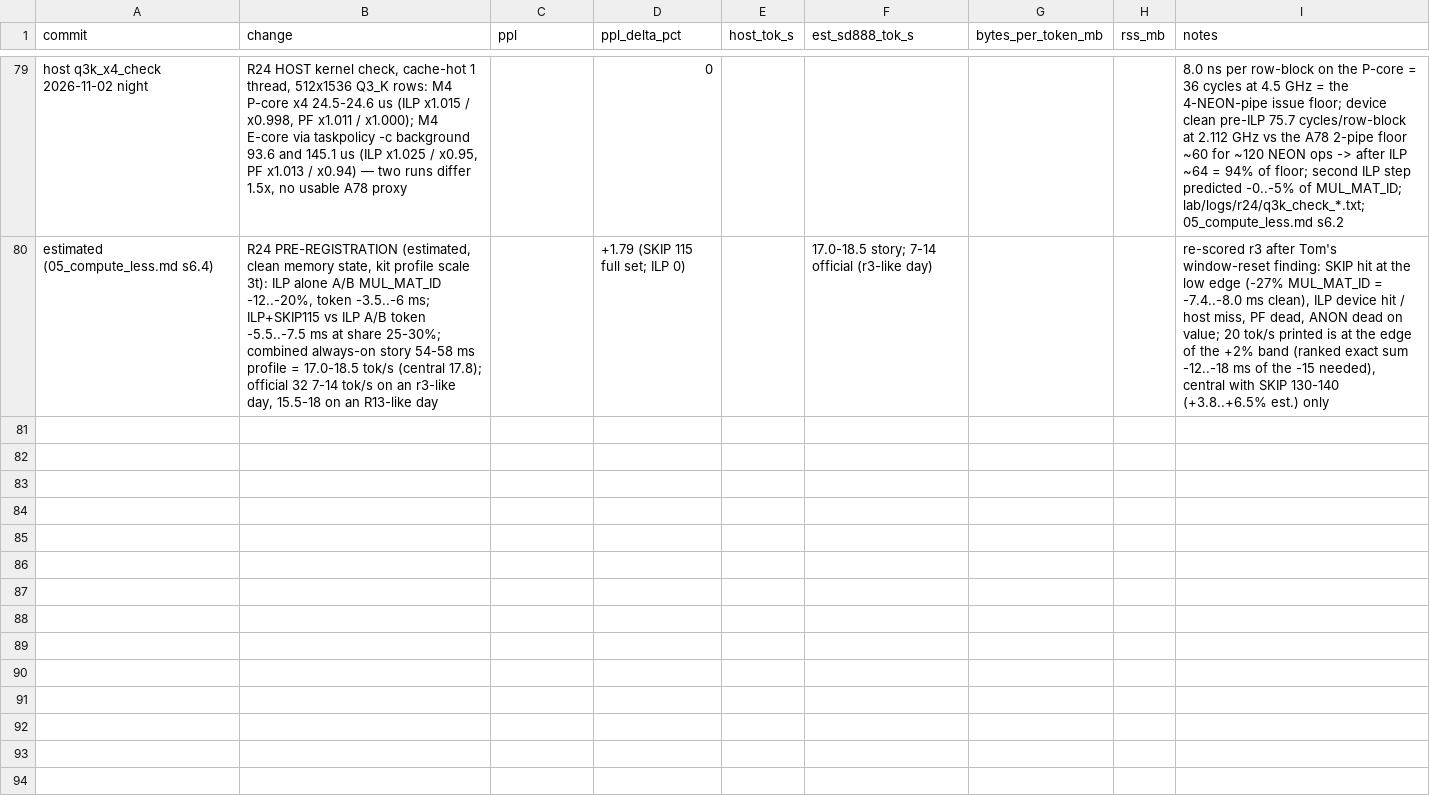
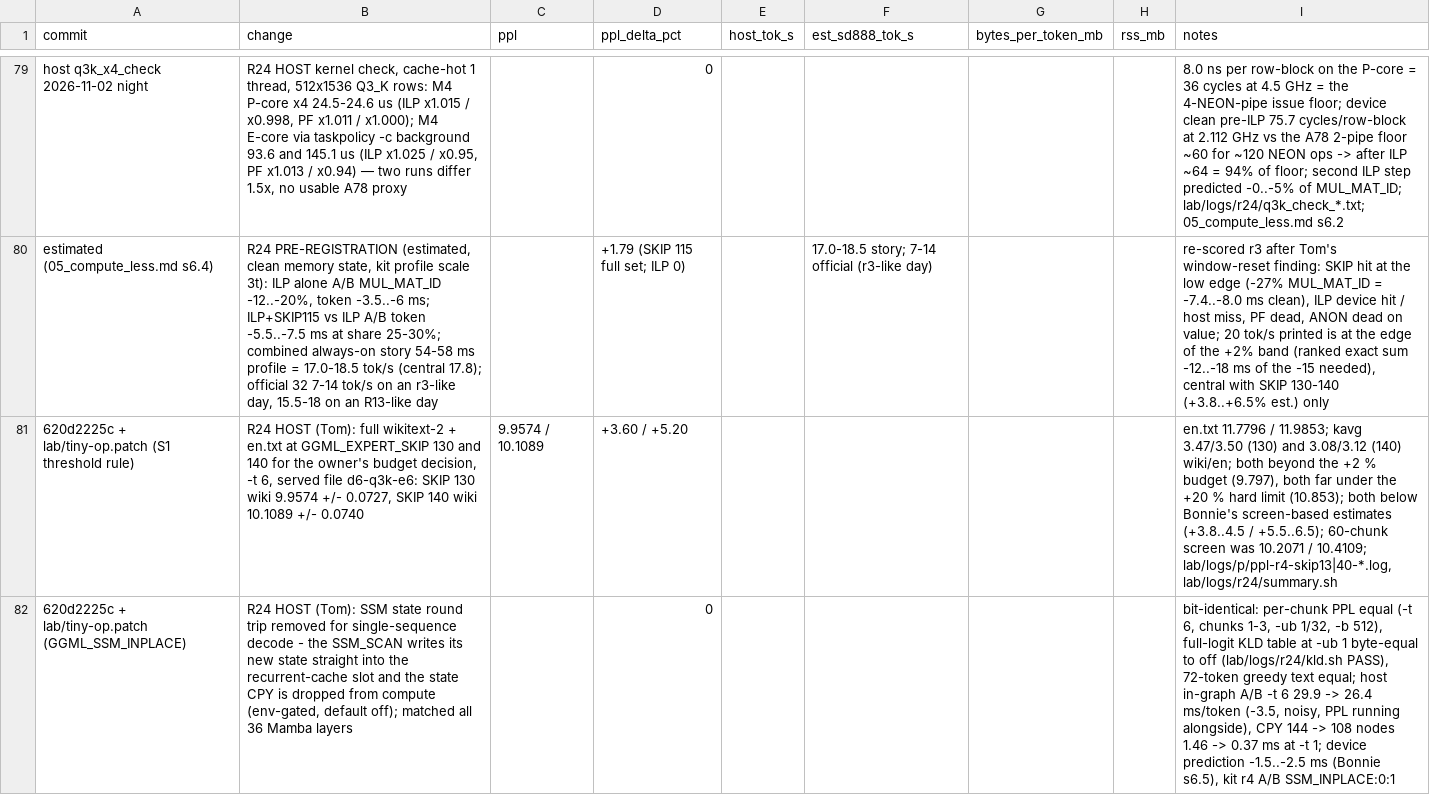
Before and after one commit to hoeio/vollie, a CSV file: reports/results.csv, drawn as a sheet; only a part is shown, gaps mark what is left out; the diff covers the shown part only; the diff names each change by its address in the sheet, - before the commit and + after, or states it on an @@ line.

```diff
--- a/reports/results.csv
+++ b/reports/results.csv
+row 81: 620d2225c + lab/tiny-op.patch (S1 threshold rule) | R24 HOST (Tom): full wikitext-2 + en.txt at GGML_EXPERT_SKIP 130 and 140 for the owner's budget decision, -t 6, served file d6-q3k-e6: SKIP 130 wiki 9.9574 +/- 0.0727, SKIP 140 wiki 10.1089 +/- 0.0740 | 9.9574 / 10.1089 | +3.60 / +5.20 |  |  |  |  | en.txt 11.7796 / 11.9853; kavg 3.47/3.50 (130) and 3.08/3.12 (140) wiki/en; both beyond the +2 % budget (9.797), both far under the +20 % hard limit (10.853); both below Bonnie's screen-based estimates (+3.8..4.5 / +5.5..6.5); 60-chunk screen was 10.2071 / 10.4109; lab/logs/p/ppl-r4-skip13|40-*.log, lab/logs/r24/summary.sh
+row 82: 620d2225c + lab/tiny-op.patch (GGML_SSM_INPLACE) | R24 HOST (Tom): SSM state round trip removed for single-sequence decode - the SSM_SCAN writes its new state straight into the recurrent-cache slot and the state CPY is dropped from compute (env-gated, default off); matched all 36 Mamba layers |  | 0 |  |  |  |  | bit-identical: per-chunk PPL equal (-t 6, chunks 1-3, -ub 1/32, -b 512), full-logit KLD table at -ub 1 byte-equal to off (lab/logs/r24/kld.sh PASS), 72-token greedy text equal; host in-graph A/B -t 6 29.9 -> 26.4 ms/token (-3.5, noisy, PPL running alongside), CPY 144 -> 108 nodes 1.46 -> 0.37 ms at -t 1; device prediction -1.5..-2.5 ms (Bonnie s6.5), kit r4 A/B SSM_INPLACE:0:1
```
Also changed, not shown: 1 added row elsewhere in this file, 3 other files.
